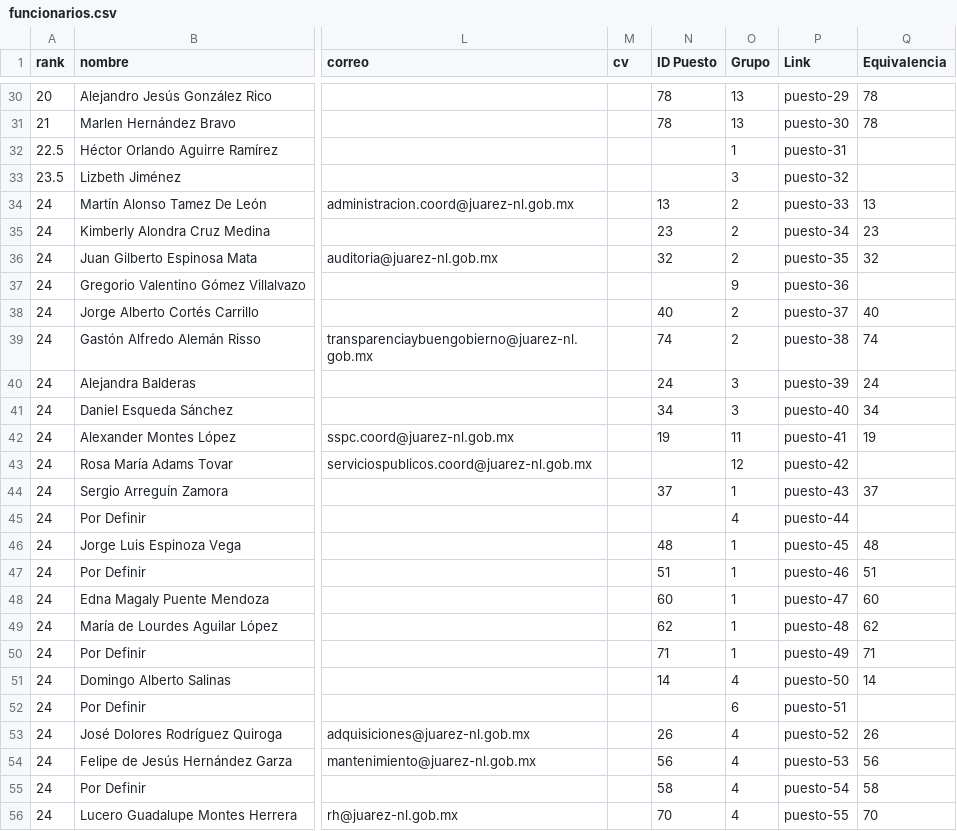
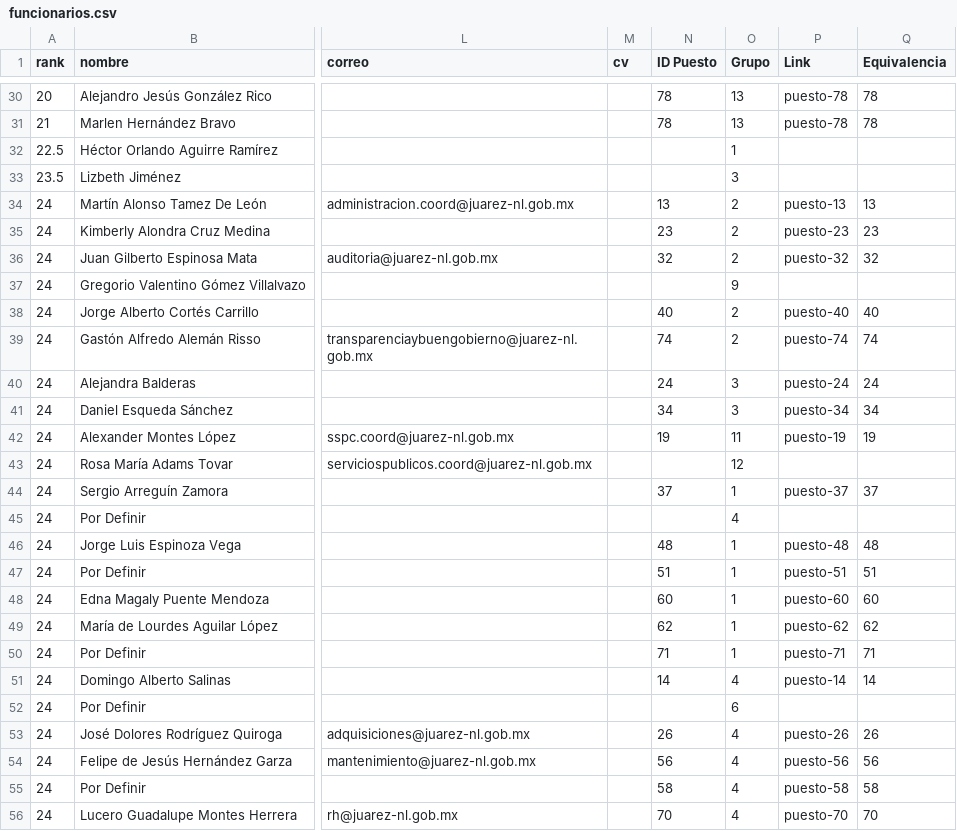
Before and after one commit to velverconsulting/soyjuarense-public, a CSV file: funcionarios.csv, drawn as a sheet; only a part is shown, gaps mark what is left out; the diff covers the shown part only; the diff names each change by its address in the sheet, - before the commit and + after, or states it on an @@ line.

```diff
--- a/funcionarios.csv
+++ b/funcionarios.csv
-P30 (Link): puesto-29
+P30 (Link): puesto-78
-P31 (Link): puesto-30
+P31 (Link): puesto-78
-P32 (Link): puesto-31
+P32 (Link): (empty)
-P33 (Link): puesto-32
+P33 (Link): (empty)
-P34 (Link): puesto-33
+P34 (Link): puesto-13
-P35 (Link): puesto-34
+P35 (Link): puesto-23
-P36 (Link): puesto-35
+P36 (Link): puesto-32
-P37 (Link): puesto-36
+P37 (Link): (empty)
-P38 (Link): puesto-37
+P38 (Link): puesto-40
-P39 (Link): puesto-38
+P39 (Link): puesto-74
-P40 (Link): puesto-39
+P40 (Link): puesto-24
-P41 (Link): puesto-40
+P41 (Link): puesto-34
-P42 (Link): puesto-41
+P42 (Link): puesto-19
-P43 (Link): puesto-42
+P43 (Link): (empty)
-P44 (Link): puesto-43
+P44 (Link): puesto-37
-P45 (Link): puesto-44
+P45 (Link): (empty)
-P46 (Link): puesto-45
+P46 (Link): puesto-48
-P47 (Link): puesto-46
+P47 (Link): puesto-51
-P48 (Link): puesto-47
+P48 (Link): puesto-60
-P49 (Link): puesto-48
+P49 (Link): puesto-62
-P50 (Link): puesto-49
+P50 (Link): puesto-71
-P51 (Link): puesto-50
+P51 (Link): puesto-14
-P52 (Link): puesto-51
+P52 (Link): (empty)
-P53 (Link): puesto-52
+P53 (Link): puesto-26
-P54 (Link): puesto-53
+P54 (Link): puesto-56
-P55 (Link): puesto-54
+P55 (Link): puesto-58
-P56 (Link): puesto-55
+P56 (Link): puesto-70
```
Also changed, not shown: 91 edited cells elsewhere in this file.
